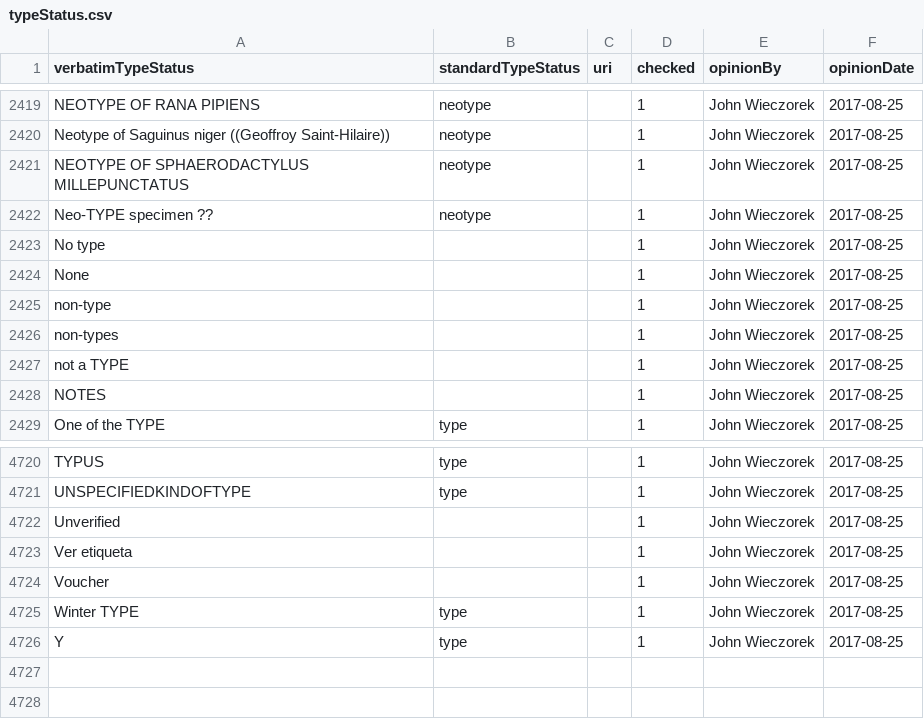
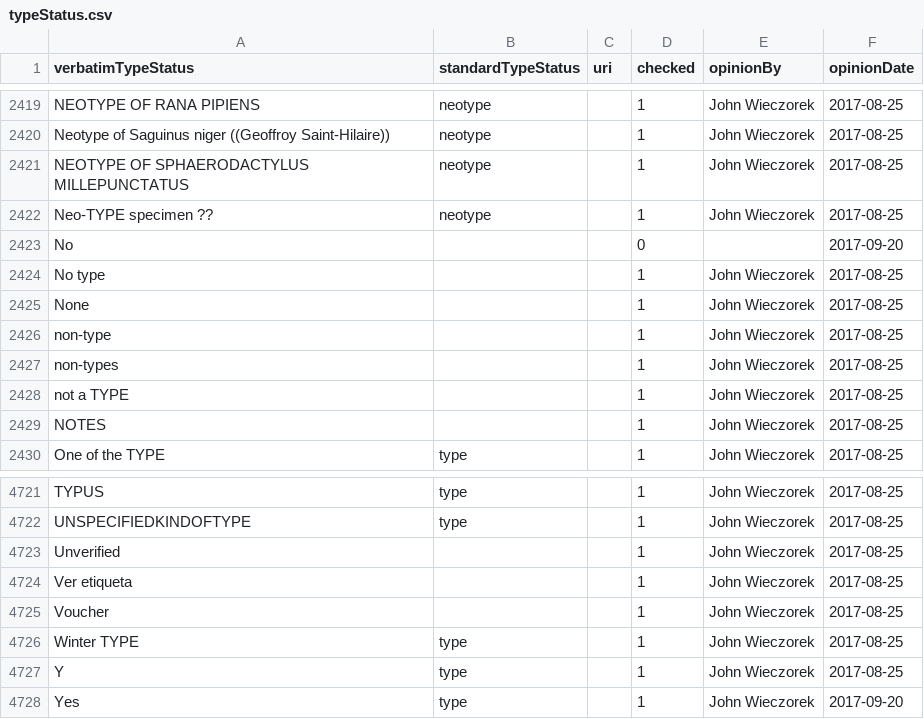
Before and after one commit to VertNet/DwCVocabs, a CSV file: vocabs/typeStatus.csv, drawn as a sheet; only a part is shown, gaps mark what is left out.

```diff
--- a/vocabs/typeStatus.csv
+++ b/vocabs/typeStatus.csv
@@ -2422,2 +2422,3 @@
 "Neo-TYPE specimen ??","neotype",,1,"John Wieczorek","2017-08-25"
+"No",,,0,,"2017-09-20"
 "No type",,,1,"John Wieczorek","2017-08-25"
@@ -4726 +4727,2 @@
 "Y","type",,1,"John Wieczorek","2017-08-25"
+"Yes","type",,1,"John Wieczorek","2017-09-20"
```
Also changed, not shown: 3 other files.
